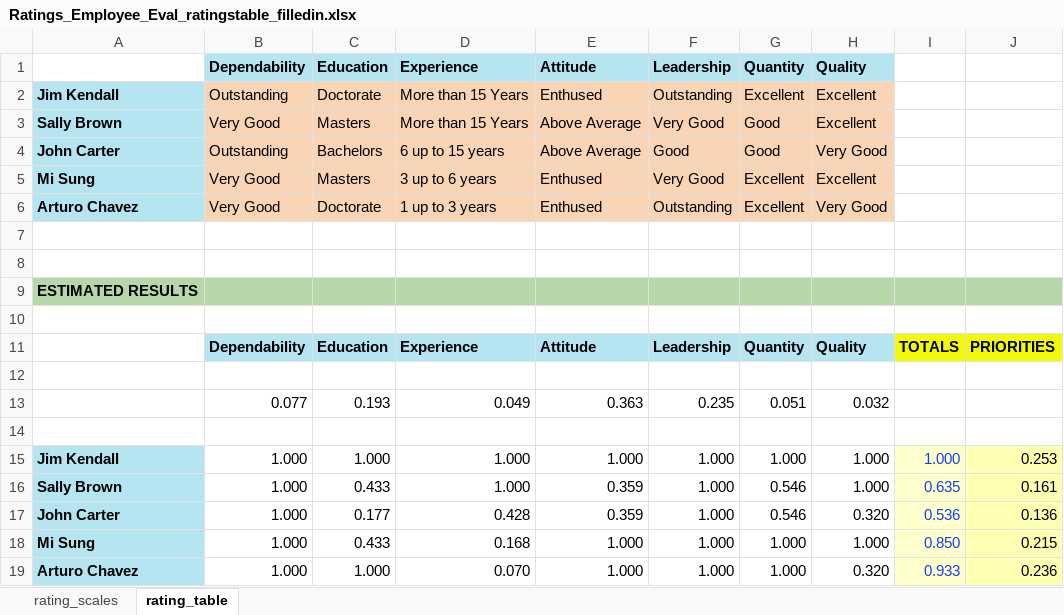
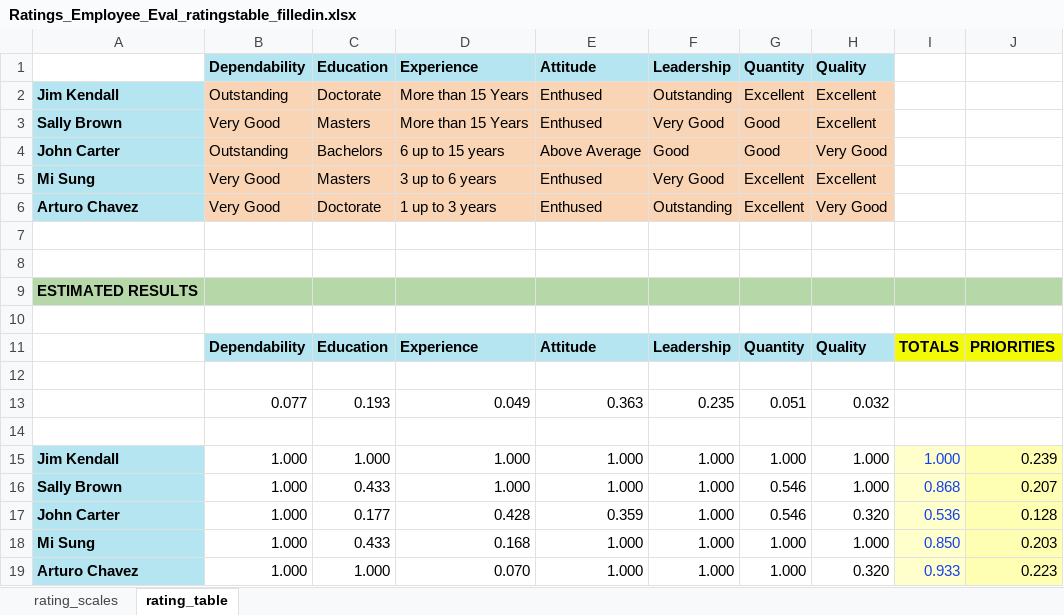
Before and after one commit to CreativeDecisions/AhpAnpLib, an Excel workbook: Examples/AHP_Ratings_Employee_Evaluation/Ratings_Employee_Eval_ratingstable_filledin.xlsx, sheet rating_table, drawn as a sheet; values as stored, in another font and other column widths than the file's, no borders; the diff names each change by its address in the sheet, - before the commit and + after, or states it on an @@ line.

Commit message:
update ratings employee ratings table

```diff
--- a/Examples/AHP_Ratings_Employee_Evaluation/Ratings_Employee_Eval_ratingstable_filledin.xlsx (sheet rating_table)
+++ b/Examples/AHP_Ratings_Employee_Evaluation/Ratings_Employee_Eval_ratingstable_filledin.xlsx (sheet rating_table)
-E3: Above Average
+E3: Enthused
-J15: 0.253
+J15: 0.239
-E16: 0.359
+E16: 1.000
-I16: 0.635
+I16: 0.868
-J16: 0.161
+J16: 0.207
-J17: 0.136
+J17: 0.128
-J18: 0.215
+J18: 0.203
-J19: 0.236
+J19: 0.223
```
Also changed, not shown: Examples/AHP_Ratings_Employee_Evaluation/Ratings_Employee_Eval_criteriapriorities.xlsx, Examples/AHP_Ratings_Employee_Evaluation/Ratings_Employee_Eval_empty.xlsx, 2 other files.
